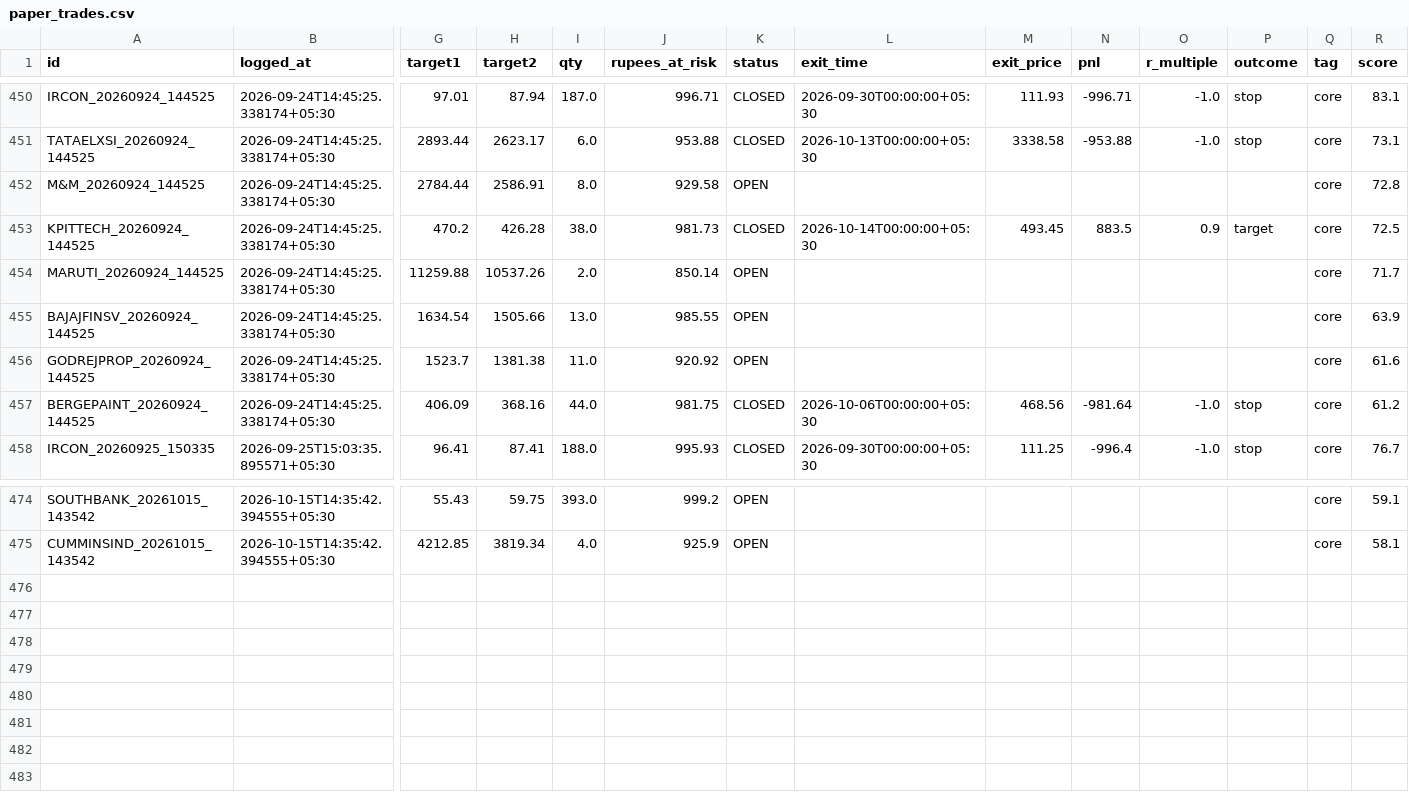
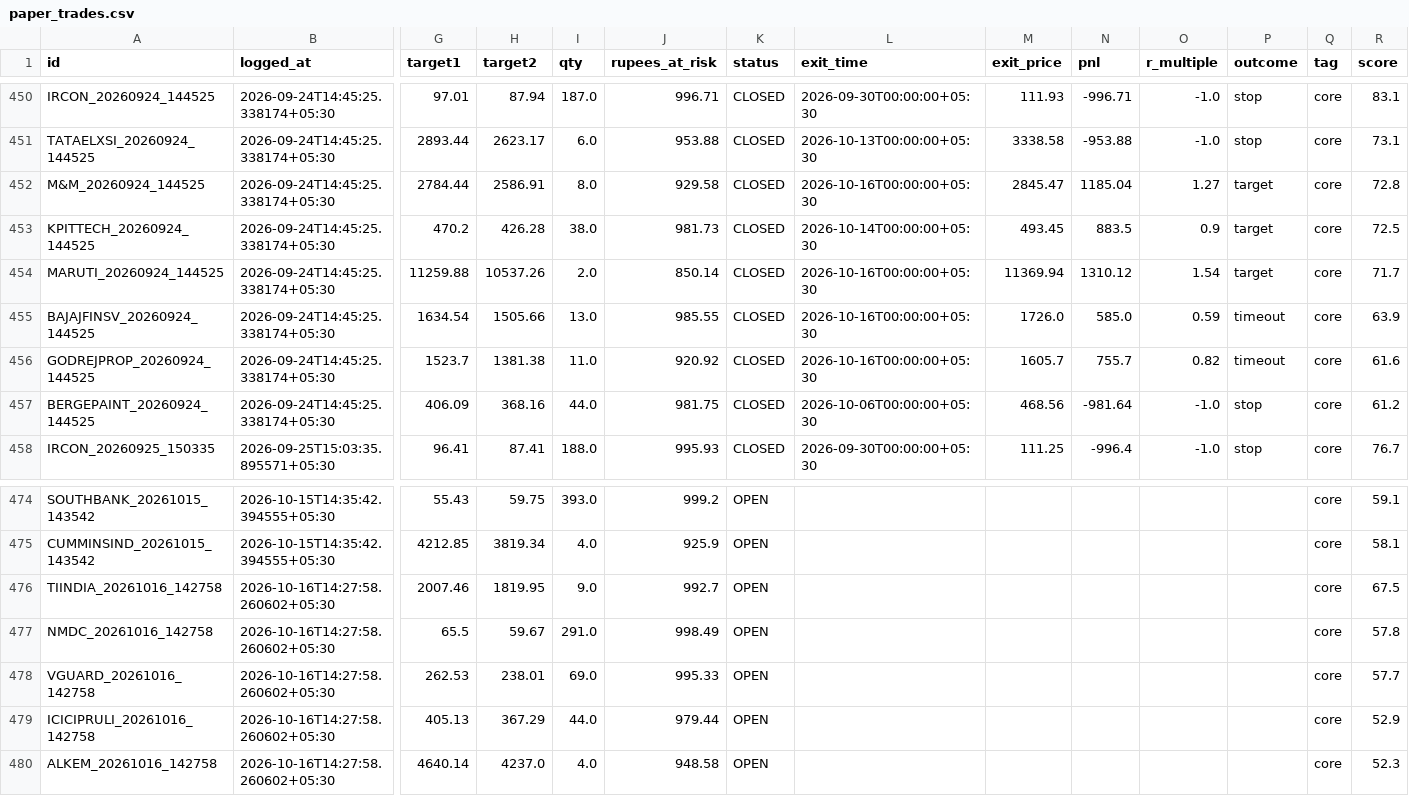
Before and after one commit to Arnav2412/trading-bot, a CSV file: reports/paper_trades.csv, drawn as a sheet; only a part is shown, gaps mark what is left out; rows hold the shown columns only; the diff names each change by its address in the sheet, - before the commit and + after, or states it on an @@ line.

```diff
--- a/reports/paper_trades.csv
+++ b/reports/paper_trades.csv
-K452 (status): OPEN
+K452 (status): CLOSED
-L452 (exit_time): (empty)
+L452 (exit_time): 2026-10-16T00:00:00+05:30
-M452 (exit_price): (empty)
+M452 (exit_price): 2845.47
-N452 (pnl): (empty)
+N452 (pnl): 1185.04
-O452 (r_multiple): (empty)
+O452 (r_multiple): 1.27
-P452 (outcome): (empty)
+P452 (outcome): target
-K454:K456 (status): OPEN
+K454:K456 (status): CLOSED
-L454:L456 (exit_time): (empty)
+L454:L456 (exit_time): 2026-10-16T00:00:00+05:30
-M454 (exit_price): (empty)
+M454 (exit_price): 11369.94
-N454 (pnl): (empty)
+N454 (pnl): 1310.12
-O454 (r_multiple): (empty)
+O454 (r_multiple): 1.54
-P454 (outcome): (empty)
+P454 (outcome): target
-M455 (exit_price): (empty)
+M455 (exit_price): 1726.0
-N455 (pnl): (empty)
+N455 (pnl): 585.0
-O455 (r_multiple): (empty)
+O455 (r_multiple): 0.59
-P455:P456 (outcome): (empty)
+P455:P456 (outcome): timeout
-M456 (exit_price): (empty)
+M456 (exit_price): 1605.7
-N456 (pnl): (empty)
+N456 (pnl): 755.7
-O456 (r_multiple): (empty)
+O456 (r_multiple): 0.82
+row 476: TIINDIA_20261016_142758 | 2026-10-16T14:27:58.260602+05:30 | 2007.46 | 1819.95 | 9.0 | 992.7 | OPEN |  |  |  |  |  | core | 67.5
+row 477: NMDC_20261016_142758 | 2026-10-16T14:27:58.260602+05:30 | 65.5 | 59.67 | 291.0 | 998.49 | OPEN |  |  |  |  |  | core | 57.8
+row 478: VGUARD_20261016_142758 | 2026-10-16T14:27:58.260602+05:30 | 262.53 | 238.01 | 69.0 | 995.33 | OPEN |  |  |  |  |  | core | 57.7
+row 479: ICICIPRULI_20261016_142758 | 2026-10-16T14:27:58.260602+05:30 | 405.13 | 367.29 | 44.0 | 979.44 | OPEN |  |  |  |  |  | core | 52.9
+row 480: ALKEM_20261016_142758 | 2026-10-16T14:27:58.260602+05:30 | 4640.14 | 4237.0 | 4.0 | 948.58 | OPEN |  |  |  |  |  | core | 52.3
```
Also changed, not shown: 4 other files.
